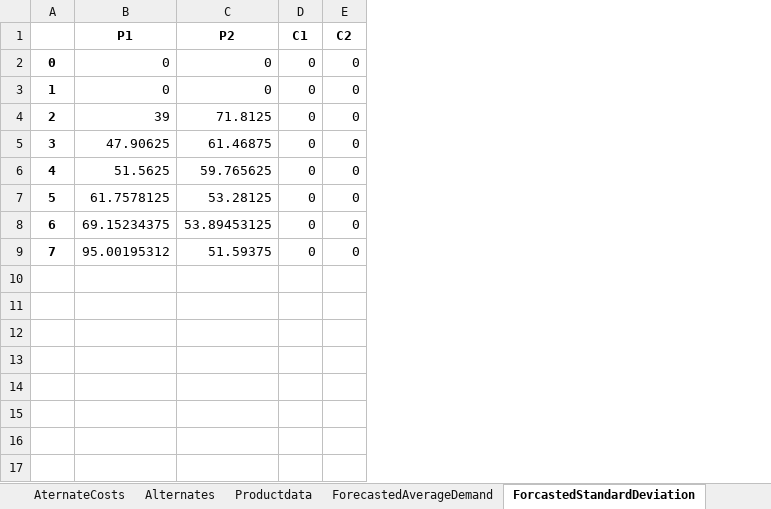
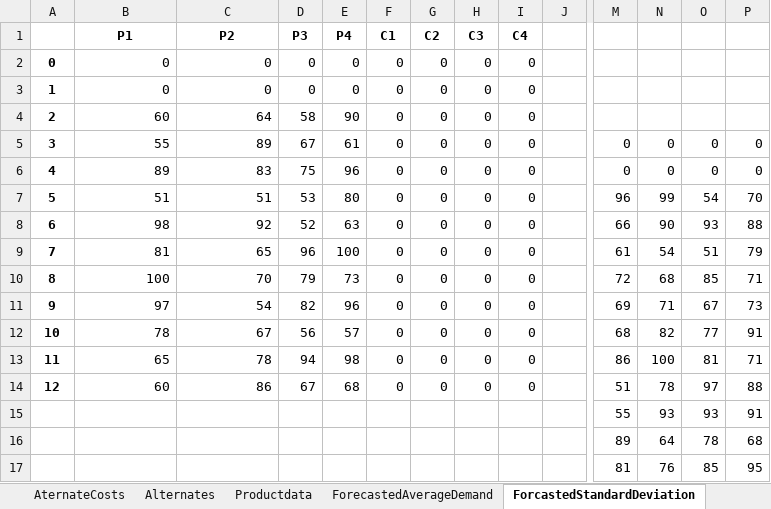
Before and after one commit to Simon-Thevenin/IJOC_SDDP_for_Multi-Echelon_Lot-Sizing_with_Component_Substitution, an Excel workbook: Instances/ComponentSubs4_F_10.xlsx, sheet ForcastedStandardDeviation, drawn as a sheet; only a part is shown, gaps mark what is left out; values as stored, in another font and other column widths than the file's, no borders; addresses are those after the commit; rows hold the shown columns only; the diff covers the shown part only; the diff names each change by its address in the sheet, - before the commit and + after, or states it on an @@ line.

```diff
--- a/Instances/ComponentSubs4_F_10.xlsx (sheet ForcastedStandardDeviation)
+++ b/Instances/ComponentSubs4_F_10.xlsx (sheet ForcastedStandardDeviation)
+column D (P3), rows 2-6: 0 | 0 | 58 | 67 | 75
+column E (P4), rows 2-6: 0 | 0 | 90 | 61 | 96
+column H (C3), rows 2-6: all 0
+column I (C4), rows 2-6: all 0
+column J, empty
+column M, rows 5-6: 0 | 0; rows 15-17: 55 | 89 | 81
+column N, rows 5-6: 0 | 0; rows 15-17: 93 | 64 | 76
+column O, rows 5-6: 0 | 0; rows 15-17: 93 | 78 | 85
+column P, rows 5-6: 0 | 0; rows 15-17: 91 | 68 | 95
-B4 (P1): 39
+B4 (P1): 60
-C4 (P2): 71.8125
+C4 (P2): 64
-B5 (P1): 47.90625
+B5 (P1): 55
-C5 (P2): 61.46875
+C5 (P2): 89
-B6 (P1): 51.5625
+B6 (P1): 89
-C6 (P2): 59.765625
+C6 (P2): 83
+row 7: 5 | 51 | 51 | 53 | 80 | 0 | 0 | 0 | 0 |  | 96 | 99 | 54 | 70
+row 8: 6 | 98 | 92 | 52 | 63 | 0 | 0 | 0 | 0 |  | 66 | 90 | 93 | 88
+row 9: 7 | 81 | 65 | 96 | 100 | 0 | 0 | 0 | 0 |  | 61 | 54 | 51 | 79
+row 10: 8 | 100 | 70 | 79 | 73 | 0 | 0 | 0 | 0 |  | 72 | 68 | 85 | 71
+row 11: 9 | 97 | 54 | 82 | 96 | 0 | 0 | 0 | 0 |  | 69 | 71 | 67 | 73
+row 12: 10 | 78 | 67 | 56 | 57 | 0 | 0 | 0 | 0 |  | 68 | 82 | 77 | 91
+row 13: 11 | 65 | 78 | 94 | 98 | 0 | 0 | 0 | 0 |  | 86 | 100 | 81 | 71
+row 14: 12 | 60 | 86 | 67 | 68 | 0 | 0 | 0 | 0 |  | 51 | 78 | 97 | 88
@@ column A renumbered from row 15 down @@
-B15 (P1): 61.7578125
+B15 (P1): (empty)
-C15 (P2): 53.28125
+C15 (P2): (empty)
-F15:F17 (C1): 0
+F15:F17 (C1): (empty)
-G15:G17 (C2): 0
+G15:G17 (C2): (empty)
-B16 (P1): 69.15234375
+B16 (P1): (empty)
-C16 (P2): 53.89453125
+C16 (P2): (empty)
-B17 (P1): 95.00195312
+B17 (P1): (empty)
-C17 (P2): 51.59375
+C17 (P2): (empty)
```
Also changed, not shown: 2 added columns elsewhere in this sheet, sheet ForecastedAverageDemand, sheet ProcessingTime, sheet Generic, Instances/ComponentSubs4_F_6.xlsx, Instances/ComponentSubs4_F_6_M.xlsx, 9 other files.
